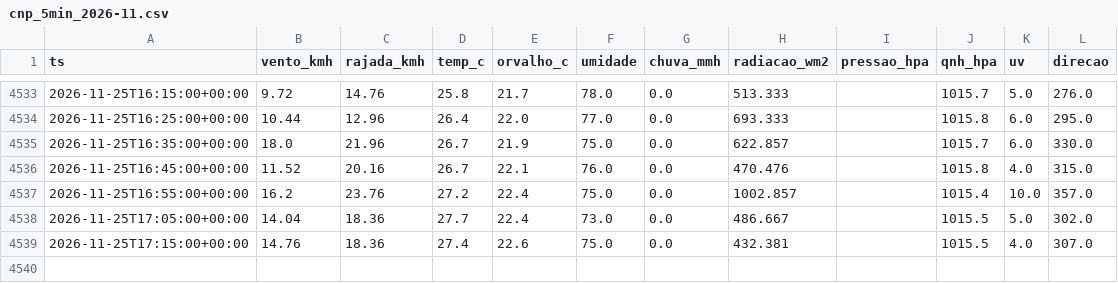
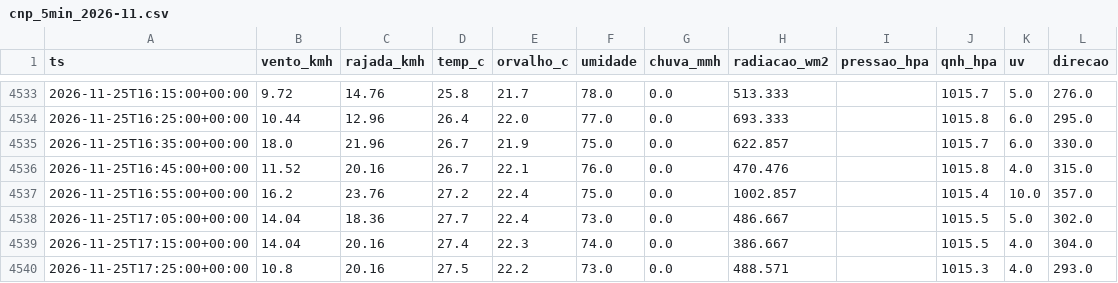
Before and after one commit to fernandoliveiraf-sudo/previsao-cnp-boituva, a CSV file: dados/cnp_5min_2026-11.csv, drawn as a sheet; only a part is shown, gaps mark what is left out.

```diff
--- a/dados/cnp_5min_2026-11.csv
+++ b/dados/cnp_5min_2026-11.csv
@@ -4538,2 +4538,3 @@ ts,vento_kmh,rajada_kmh,temp_c,orvalho_c,umidade,chuva_mmh,radiacao_wm2,pressao_
 2026-11-25T17:05:00+00:00,14.04,18.36,27.7,22.4,73.0,0.0,486.667,,1015.5,5.0,302.0
-2026-11-25T17:15:00+00:00,14.76,18.36,27.4,22.6,75.0,0.0,432.381,,1015.5,4.0,307.0
+2026-11-25T17:15:00+00:00,14.04,20.16,27.4,22.3,74.0,0.0,386.667,,1015.5,4.0,304.0
+2026-11-25T17:25:00+00:00,10.8,20.16,27.5,22.2,73.0,0.0,488.571,,1015.3,4.0,293.0
```
Also changed, not shown: dados/cnp_horario.csv, 1 other file.
